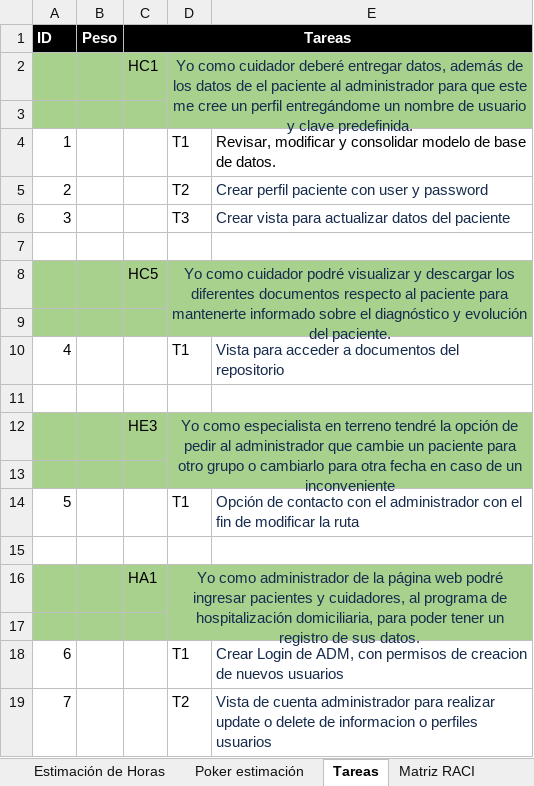
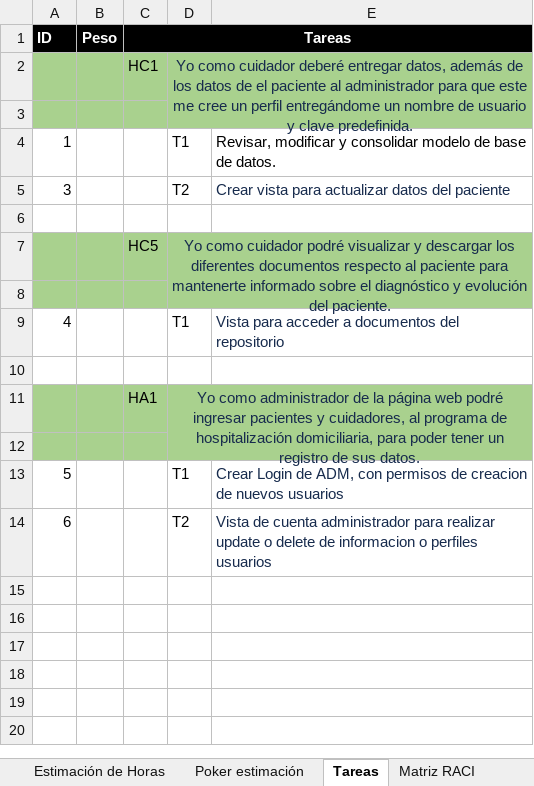
Before and after one commit to DanSotoC/G4HD, an Excel workbook: Documentación/Burndown Chart.xlsx, sheet Tareas, drawn as a sheet; values as stored, in another font and other column widths than the file's, no borders; removed rows and columns are numbered as before the commit, all else as after; the diff names each change by its address in the sheet, - before the commit and + after, or states it on an @@ line.

```diff
--- a/Documentación/Burndown Chart.xlsx (sheet Tareas)
+++ b/Documentación/Burndown Chart.xlsx (sheet Tareas)
-row 5: 2 |  |  | T2 | Crear perfil paciente con user y password
-D5: T3
+D5: T2
-row 12:  |  | HE3 | Yo como especialista en terreno tendré la opción de pedir al administrador que cambie un paciente para otro grupo o cambiarlo para otra fecha en caso de un inconveniente
-row 13: (empty)
-row 14: 5 |  |  | T1 | Opción de contacto con el administrador con el fin de modificar la ruta
-row 15: (empty)
-A13 (ID): 6
+A13 (ID): 5
-A14 (ID): 7
+A14 (ID): 6
```
Also changed, not shown: sheet Burndown Chart Sprint2, sheet Poker estimación, charts or pictures, 2 other files.
